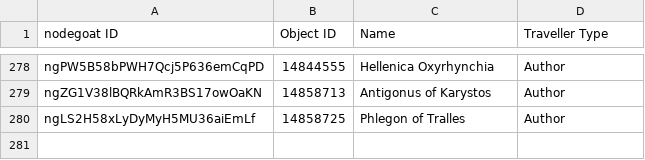
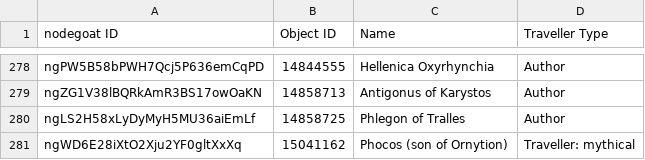
Before and after one commit to pyzmark/migmag, a CSV file: agents.csv, drawn as a sheet; only a part is shown, gaps mark what is left out.

```diff
--- a/agents.csv
+++ b/agents.csv
@@ -280 +280,2 @@ ngZG1V38lBQRkAmR3BS17owOaKN,14858713,Antigonus of Karystos,Author
 ngLS2H58xLyDyMyH5MU36aiEmLf,14858725,Phlegon of Tralles,Author
+ngWD6E28iXtO2Xju2YF0gltXxXq,15041162,Phocos (son of Ornytion),Traveller: mythical
```
Also changed, not shown: mythjour.csv, textevid.csv, 5 other files.
